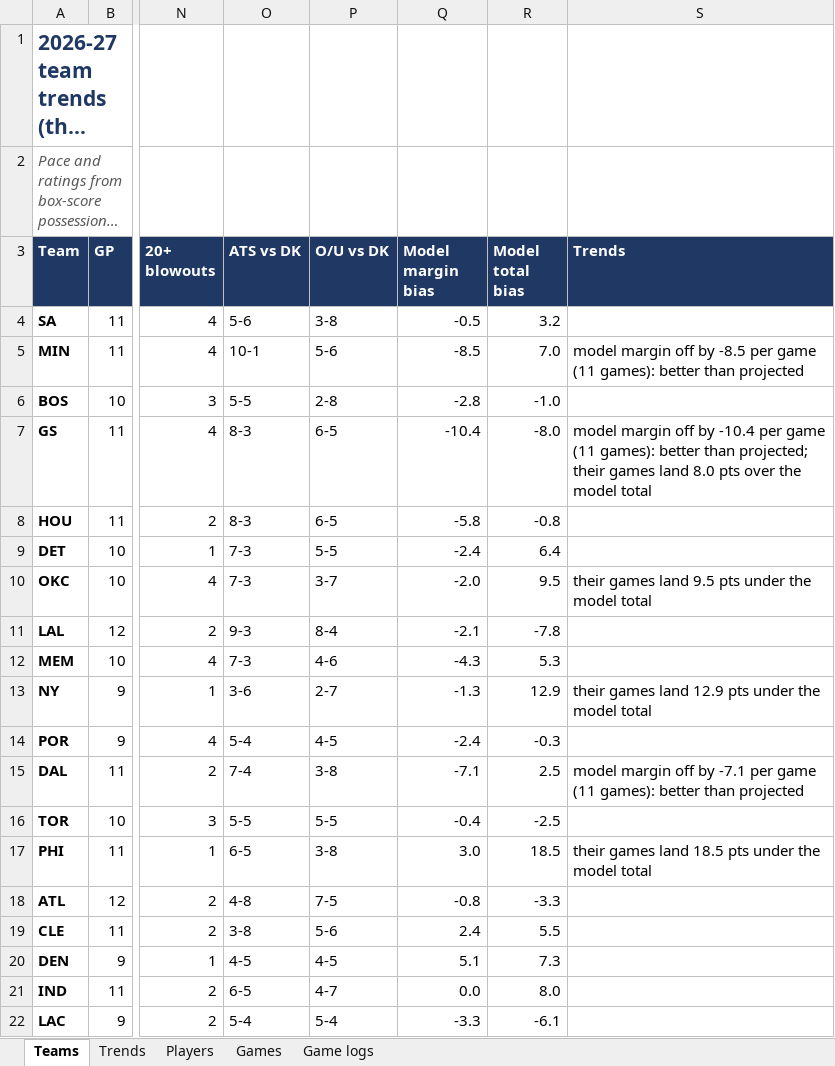
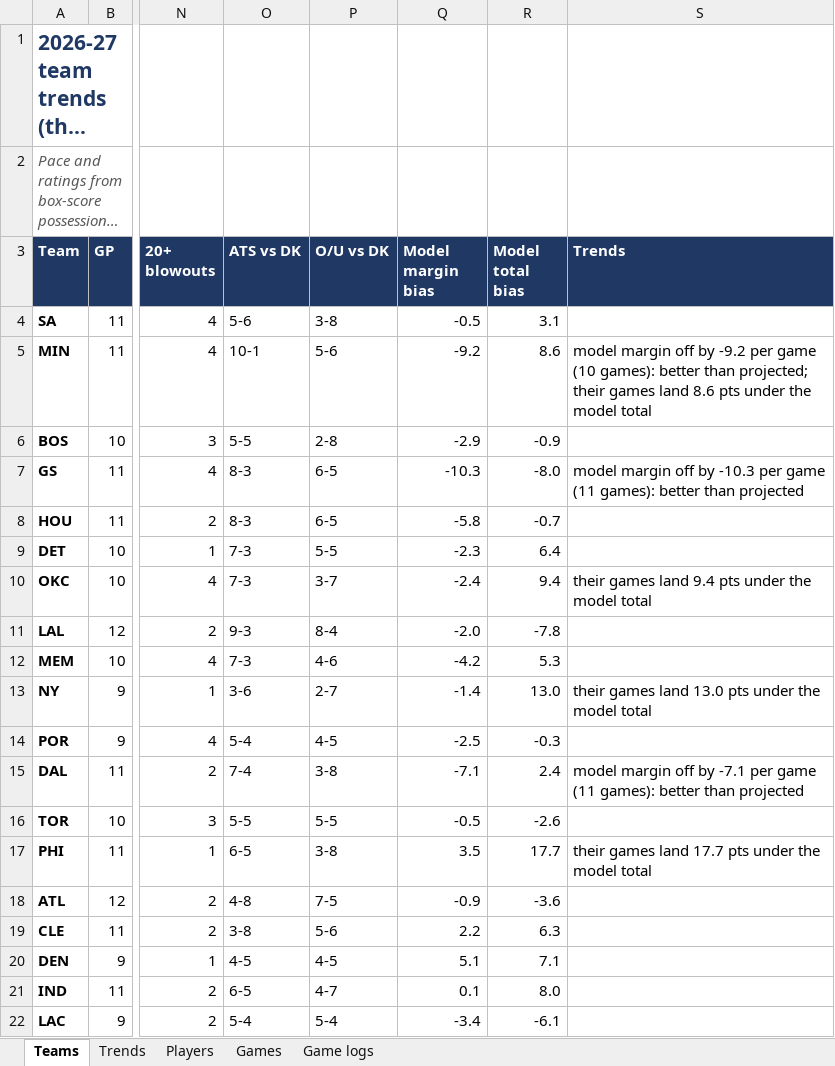
Before and after one commit to HeyShawtty/nba-quant-desk, an Excel workbook: reports/Data_Bank_2026-27.xlsx, sheet Teams, drawn as a sheet; only a part is shown, gaps mark what is left out; long unchanged cells end in …; values as stored, in another font and other column widths than the file's, no borders; the diff covers the shown part only; the diff names each change by its address in the sheet, - before the commit and + after, or states it on an @@ line.

```diff
--- a/reports/Data_Bank_2026-27.xlsx (sheet Teams)
+++ b/reports/Data_Bank_2026-27.xlsx (sheet Teams)
-R4 (Model total bias): 3.2
+R4 (Model total bias): 3.1
-Q5 (Model margin bias): -8.5
+Q5 (Model margin bias): -9.2
-R5 (Model total bias): 7.0
+R5 (Model total bias): 8.6
-S5 (Trends): …off by -8.5 per game (11 games): better than projected
+S5 (Trends): …off by -9.2 per game (10 games): better than projected; their games land 8.6 pts under the model total
-Q6 (Model margin bias): -2.8
+Q6 (Model margin bias): -2.9
-R6 (Model total bias): -1.0
+R6 (Model total bias): -0.9
-Q7 (Model margin bias): -10.4
+Q7 (Model margin bias): -10.3
-S7 (Trends): …off by -10.4 per game (11 games): better than projected; their games land 8.0 pts over the model total
+S7 (Trends): …off by -10.3 per game (11 games): better than projected
-R8 (Model total bias): -0.8
+R8 (Model total bias): -0.7
-Q9 (Model margin bias): -2.4
+Q9 (Model margin bias): -2.3
-Q10 (Model margin bias): -2.0
+Q10 (Model margin bias): -2.4
-R10 (Model total bias): 9.5
+R10 (Model total bias): 9.4
-S10 (Trends): …games land 9.5 pts under…
+S10 (Trends): …games land 9.4 pts under…
-Q11 (Model margin bias): -2.1
+Q11 (Model margin bias): -2.0
-Q12 (Model margin bias): -4.3
+Q12 (Model margin bias): -4.2
-Q13 (Model margin bias): -1.3
+Q13 (Model margin bias): -1.4
-R13 (Model total bias): 12.9
+R13 (Model total bias): 13.0
-S13 (Trends): …games land 12.9 pts under…
+S13 (Trends): …games land 13.0 pts under…
-Q14 (Model margin bias): -2.4
+Q14 (Model margin bias): -2.5
-R15 (Model total bias): 2.5
+R15 (Model total bias): 2.4
-Q16 (Model margin bias): -0.4
+Q16 (Model margin bias): -0.5
-R16 (Model total bias): -2.5
+R16 (Model total bias): -2.6
-Q17 (Model margin bias): 3.0
+Q17 (Model margin bias): 3.5
-R17 (Model total bias): 18.5
+R17 (Model total bias): 17.7
-S17 (Trends): …games land 18.5 pts under…
+S17 (Trends): …games land 17.7 pts under…
-Q18 (Model margin bias): -0.8
+Q18 (Model margin bias): -0.9
-R18 (Model total bias): -3.3
+R18 (Model total bias): -3.6
-Q19 (Model margin bias): 2.4
+Q19 (Model margin bias): 2.2
-R19 (Model total bias): 5.5
+R19 (Model total bias): 6.3
-R20 (Model total bias): 7.3
+R20 (Model total bias): 7.1
-Q21 (Model margin bias): 0.0
+Q21 (Model margin bias): 0.1
-Q22 (Model margin bias): -3.3
+Q22 (Model margin bias): -3.4
```
Also changed, not shown: 18 edited cells elsewhere in this sheet, sheet Game logs, sheet Trends, sheet Players, reports/Game_Review_2026-11-09.xlsx, reports/Model_Audit_2026-11-10.xlsx, 7 other files.
